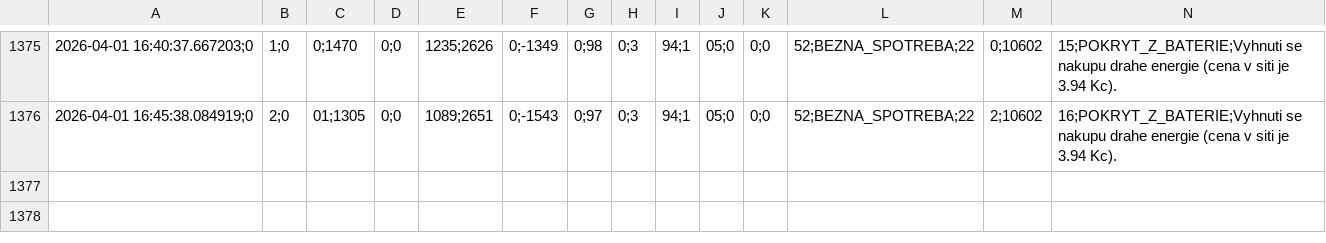
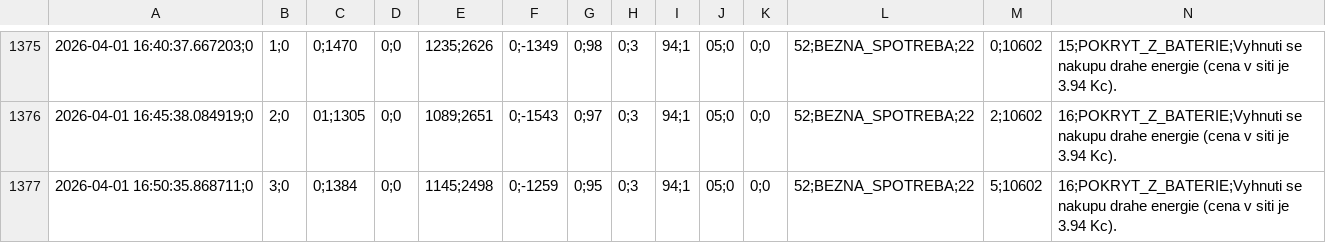
Before and after one commit to honzasob41-lab/FVE_new, a CSV file: fve_inteligentni_rizeni.csv, drawn as a sheet; only a part is shown, gaps mark what is left out; rows hold the shown columns only; the diff names each change by its address in the sheet, - before the commit and + after, or states it on an @@ line.

```diff
--- a/fve_inteligentni_rizeni.csv
+++ b/fve_inteligentni_rizeni.csv
+row 1377: 2026-04-01 16:50:35.868711;0 | 3;0 | 0;1384 | 0;0 | 1145;2498 | 0;-1259 | 0;95 | 0;3 | 94;1 | 05;0 | 0;0 | 52;BEZNA_SPOTREBA;22 | 5;10602 | 16;POKRYT_Z_BATERIE;Vyhnuti se nakupu drahe energie (cena v siti je 3.94 Kc).
```
Also changed, not shown: denni_plan.csv.
